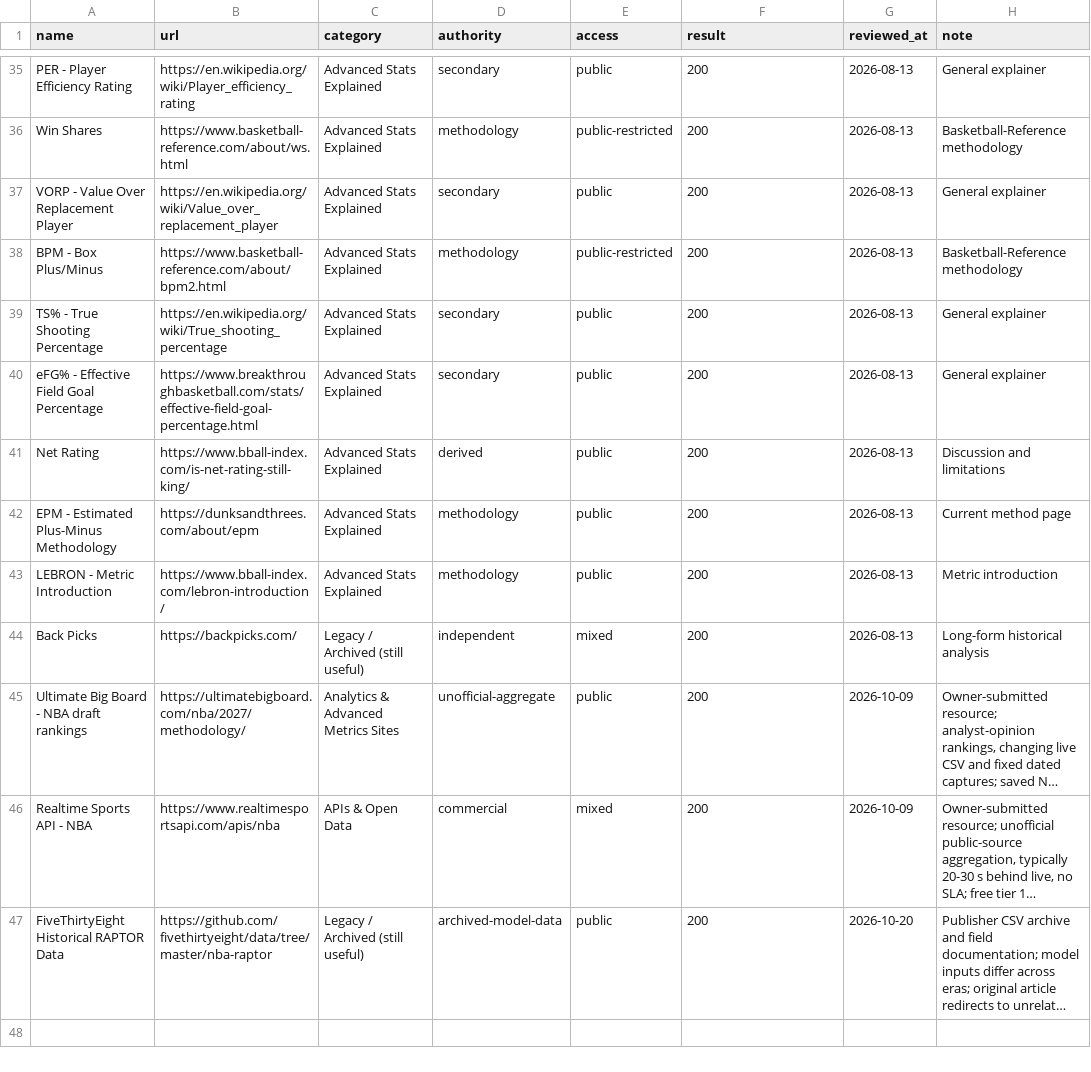
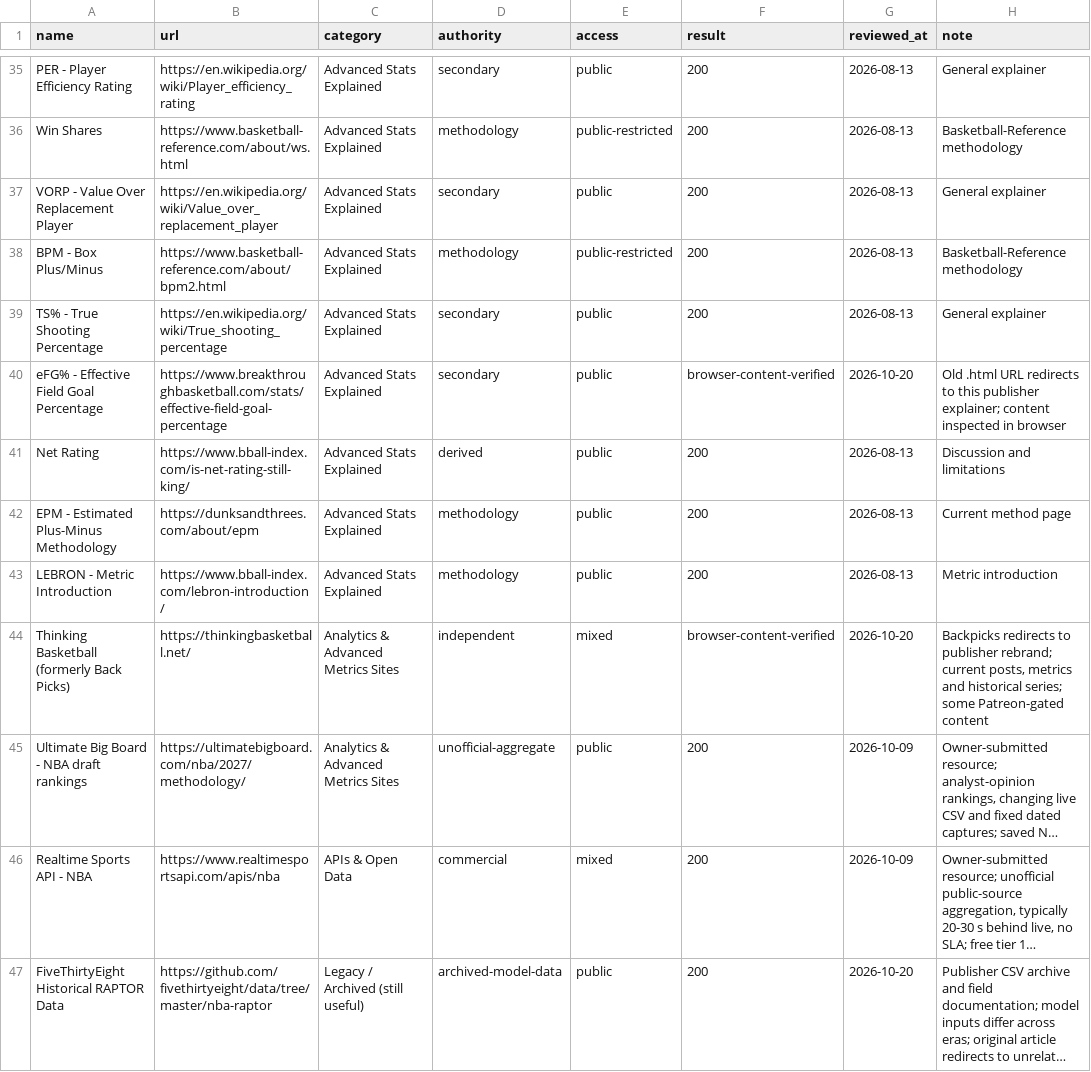
Before and after one commit to JovaniPink/awesome-nba-data, a TSV file: docs/source-audit.tsv, drawn as a sheet; only a part is shown, gaps mark what is left out; long unchanged cells end in …; removed rows and columns are numbered as before the commit, all else as after; the diff names each change by its address in the sheet, - before the commit and + after, or states it on an @@ line.

Commit message:
docs: refresh NBA canonical links after browser review

```diff
--- a/docs/source-audit.tsv
+++ b/docs/source-audit.tsv
-B40 (url): https://www.breakthroughbasketball.com/stats/effective-field-goal-percentage.html
+B40 (url): https://www.breakthroughbasketball.com/stats/effective-field-goal-percentage
-F40 (result): 200
+F40 (result): browser-content-verified
-G40 (reviewed_at): 2026-08-13
+G40 (reviewed_at): 2026-10-20
-H40 (note): General explainer
+H40 (note): Old .html URL redirects to this publisher explainer; content inspected in browser
-row 44: Back Picks | https://backpicks.com/ | Legacy / Archived (still useful) | independent | mixed | 200 | 2026-08-13 | Long-form historical analysis
+row 44: Thinking Basketball (formerly Back Picks) | https://thinkingbasketball.net/ | Analytics & Advanced Metrics Sites | independent | mixed | browser-content-verified | 2026-10-20 | Backpicks redirects to publisher rebrand; current posts, metrics and historical series; some Patreon-gated content
```
Also changed, not shown: 4 other files.
